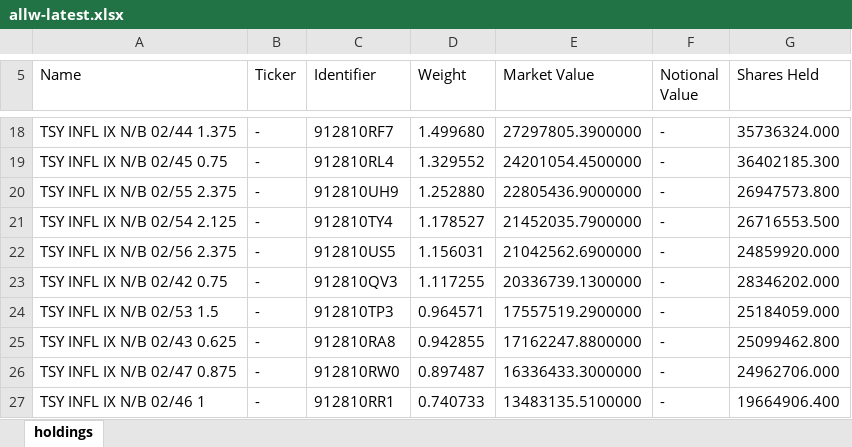
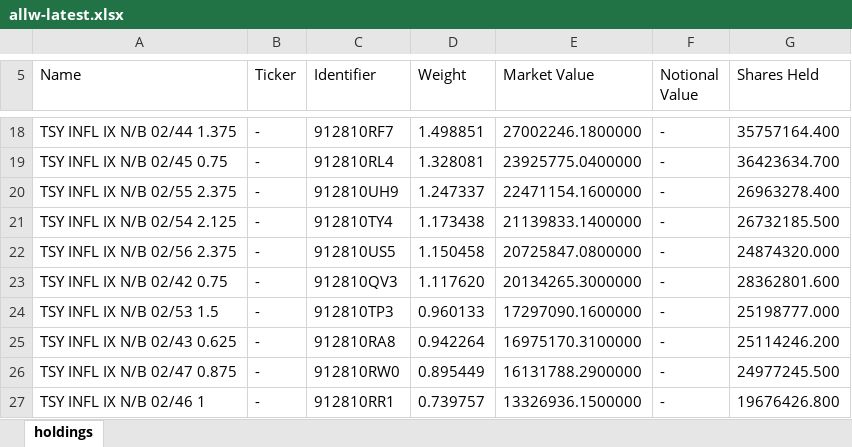
Before and after one commit to stahlan/allw-holdings-mirror, an Excel workbook: latest/allw-latest.xlsx, sheet holdings, drawn as a sheet; only a part is shown, gaps mark what is left out; values as stored, in another font and other column widths than the file's, no borders; the diff covers the shown part only; the diff names each change by its address in the sheet, - before the commit and + after, or states it on an @@ line.

```diff
--- a/latest/allw-latest.xlsx (sheet holdings)
+++ b/latest/allw-latest.xlsx (sheet holdings)
-D18 (Weight): 1.499680
+D18 (Weight): 1.498851
-E18 (Market Value): 27297805.3900000
+E18 (Market Value): 27002246.1800000
-G18 (Shares Held): 35736324.000
+G18 (Shares Held): 35757164.400
-D19 (Weight): 1.329552
+D19 (Weight): 1.328081
-E19 (Market Value): 24201054.4500000
+E19 (Market Value): 23925775.0400000
-G19 (Shares Held): 36402185.300
+G19 (Shares Held): 36423634.700
-D20 (Weight): 1.252880
+D20 (Weight): 1.247337
-E20 (Market Value): 22805436.9000000
+E20 (Market Value): 22471154.1600000
-G20 (Shares Held): 26947573.800
+G20 (Shares Held): 26963278.400
-D21 (Weight): 1.178527
+D21 (Weight): 1.173438
-E21 (Market Value): 21452035.7900000
+E21 (Market Value): 21139833.1400000
-G21 (Shares Held): 26716553.500
+G21 (Shares Held): 26732185.500
-D22 (Weight): 1.156031
+D22 (Weight): 1.150458
-E22 (Market Value): 21042562.6900000
+E22 (Market Value): 20725847.0800000
-G22 (Shares Held): 24859920.000
+G22 (Shares Held): 24874320.000
-D23 (Weight): 1.117255
+D23 (Weight): 1.117620
-E23 (Market Value): 20336739.1300000
+E23 (Market Value): 20134265.3000000
-G23 (Shares Held): 28346202.000
+G23 (Shares Held): 28362801.600
-D24 (Weight): 0.964571
+D24 (Weight): 0.960133
-E24 (Market Value): 17557519.2900000
+E24 (Market Value): 17297090.1600000
-G24 (Shares Held): 25184059.000
+G24 (Shares Held): 25198777.000
-D25 (Weight): 0.942855
+D25 (Weight): 0.942264
-E25 (Market Value): 17162247.8800000
+E25 (Market Value): 16975170.3100000
-G25 (Shares Held): 25099462.800
+G25 (Shares Held): 25114246.200
-D26 (Weight): 0.897487
+D26 (Weight): 0.895449
-E26 (Market Value): 16336433.3000000
+E26 (Market Value): 16131788.2900000
-G26 (Shares Held): 24962706.000
+G26 (Shares Held): 24977245.500
-D27 (Weight): 0.740733
+D27 (Weight): 0.739757
-E27 (Market Value): 13483135.5100000
+E27 (Market Value): 13326936.1500000
-G27 (Shares Held): 19664906.400
+G27 (Shares Held): 19676426.800
```
Also changed, not shown: 3 added rows, 3 removed rows and 86 edited cells elsewhere in this sheet, 2 other files.
